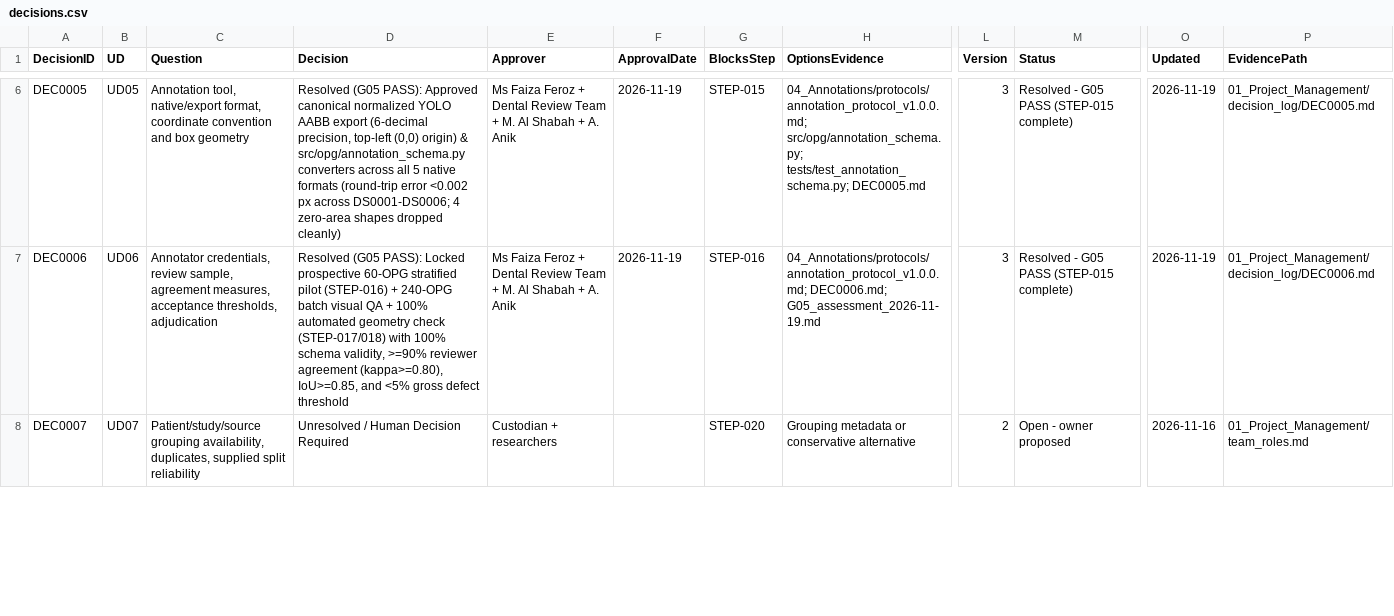
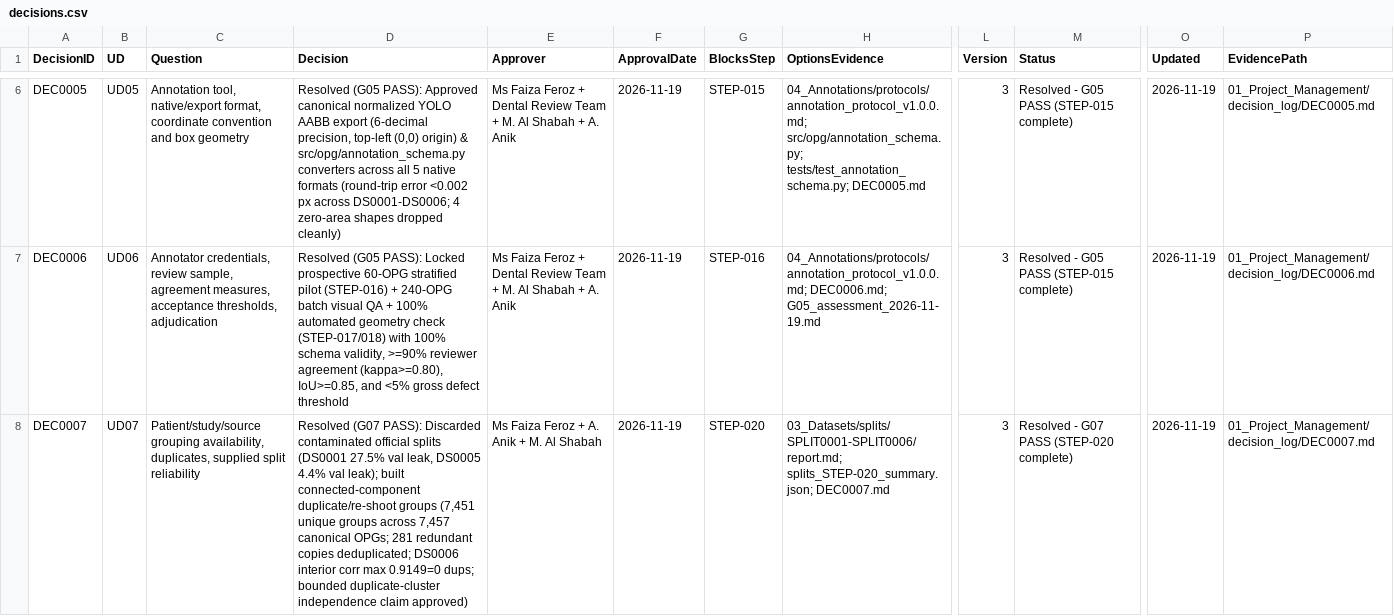
Before and after one commit to akhtaruzzamananik/Thesis-for-Defense, a CSV file: 01_Project_Management/decisions.csv, drawn as a sheet; only a part is shown, gaps mark what is left out; the diff covers the shown part only; the diff names each change by its address in the sheet, - before the commit and + after, or states it on an @@ line.

Commit message:
STEP-020 G07 PASS: leakage-safe grouped 70/15/15 splits SPLIT0001-SPLIT0006 (0 cross-partition leaks)

```diff
--- a/01_Project_Management/decisions.csv
+++ b/01_Project_Management/decisions.csv
-D8 (Decision): Unresolved / Human Decision Required
+D8 (Decision): Resolved (G07 PASS): Discarded contaminated official splits (DS0001 27.5% val leak, DS0005 4.4% val leak); built connected-component duplicate/re-shoot groups (7,451 unique groups across 7,457 canonical OPGs; 281 redundant copies deduplicated; DS0006 interior corr max 0.9149=0 dups; bounded duplicate-cluster independence claim approved)
-E8 (Approver): Custodian + researchers
+E8 (Approver): Ms Faiza Feroz + A. Anik + M. Al Shabah
-F8 (ApprovalDate): (empty)
+F8 (ApprovalDate): 2026-11-19
-H8 (OptionsEvidence): Grouping metadata or conservative alternative
+H8 (OptionsEvidence): 03_Datasets/splits/SPLIT0001-SPLIT0006/report.md; splits_STEP-020_summary.json; DEC0007.md
-L8 (Version): 2
+L8 (Version): 3
-M8 (Status): Open - owner proposed
+M8 (Status): Resolved - G07 PASS (STEP-020 complete)
-O8 (Updated): 2026-11-16
+O8 (Updated): 2026-11-19
-P8 (EvidencePath): 01_Project_Management/team_roles.md
+P8 (EvidencePath): 01_Project_Management/decision_log/DEC0007.md
```
Also changed, not shown: 8 edited cells elsewhere in this file, 01_Project_Management/gates.csv, 32 other files.
